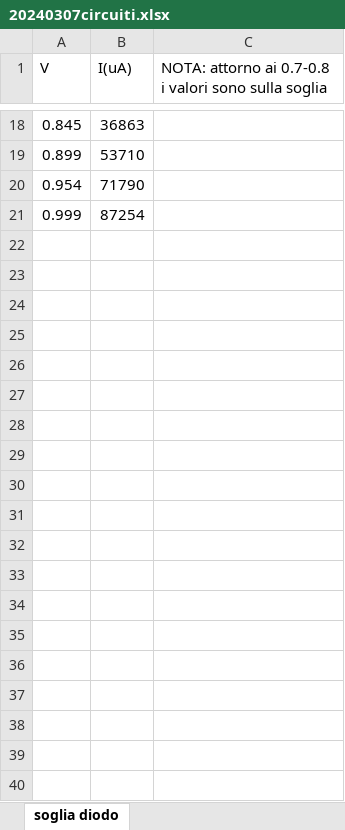
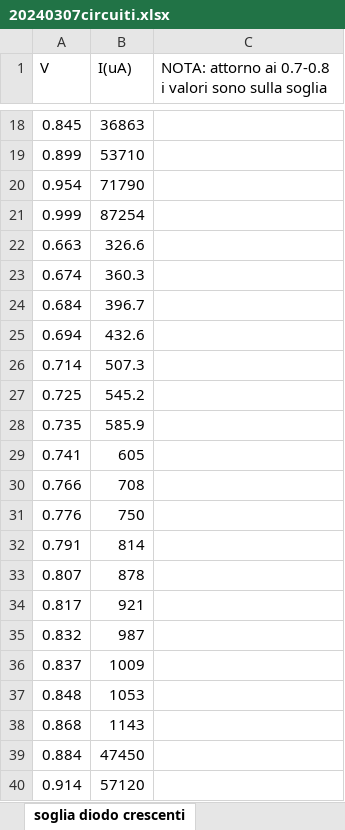
Before and after one commit to CarminatiGiovanni/LaboratorioFisica2, an Excel workbook: circuiti20240307/20240307circuiti.xlsx, sheet soglia diodo crescenti, drawn as a sheet; only a part is shown, gaps mark what is left out; values as stored, in another font and other column widths than the file's, no borders; the diff names each change by its address in the sheet, - before the commit and + after, or states it on an @@ line.

Commit message:
fatti conti soglia dal basso (prima di ordinarli

```diff
--- a/circuiti20240307/20240307circuiti.xlsx (sheet soglia diodo crescenti)
+++ b/circuiti20240307/20240307circuiti.xlsx (sheet soglia diodo crescenti)
-sheet tab: soglia diodo
+sheet tab: soglia diodo crescenti
+row 22: 0.663 | 326.6
+row 23: 0.674 | 360.3
+row 24: 0.684 | 396.7
+row 25: 0.694 | 432.6
+row 26: 0.714 | 507.3
+row 27: 0.725 | 545.2
+row 28: 0.735 | 585.9
+row 29: 0.741 | 605
+row 30: 0.766 | 708
+row 31: 0.776 | 750
+row 32: 0.791 | 814
+row 33: 0.807 | 878
+row 34: 0.817 | 921
+row 35: 0.832 | 987
+row 36: 0.837 | 1009
+row 37: 0.848 | 1053
+row 38: 0.868 | 1143
+row 39: 0.884 | 47450
+row 40: 0.914 | 57120
```
Also changed, not shown: 1 other file.
